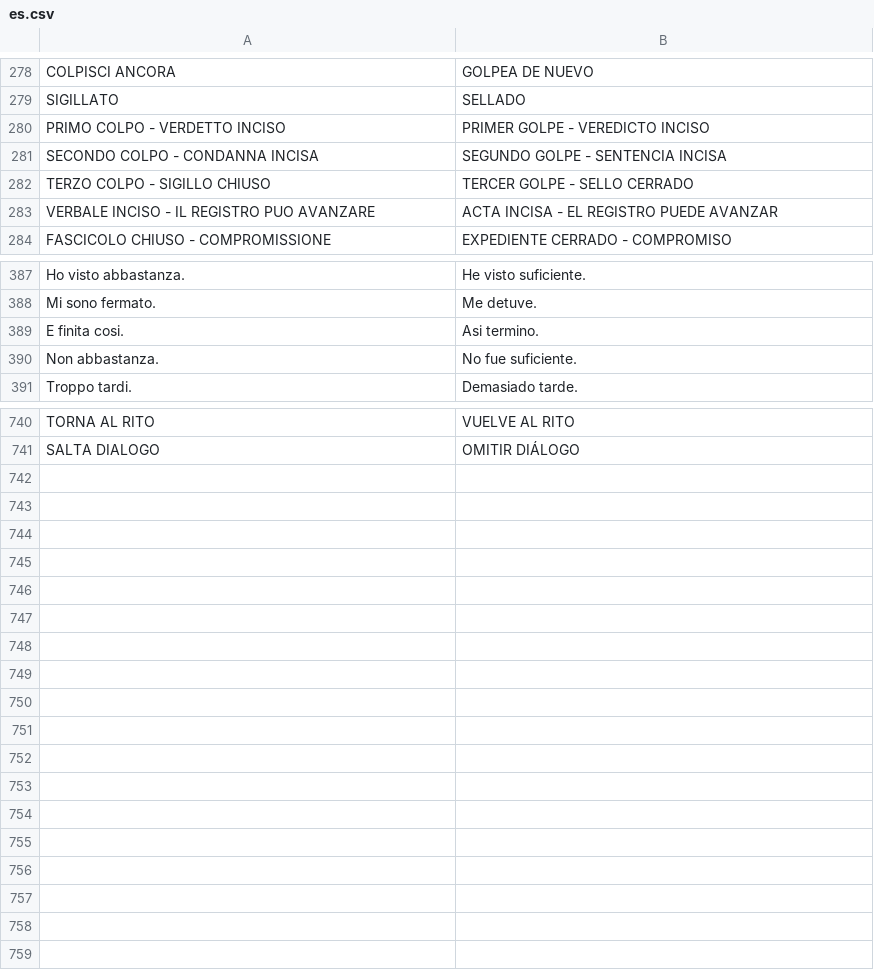
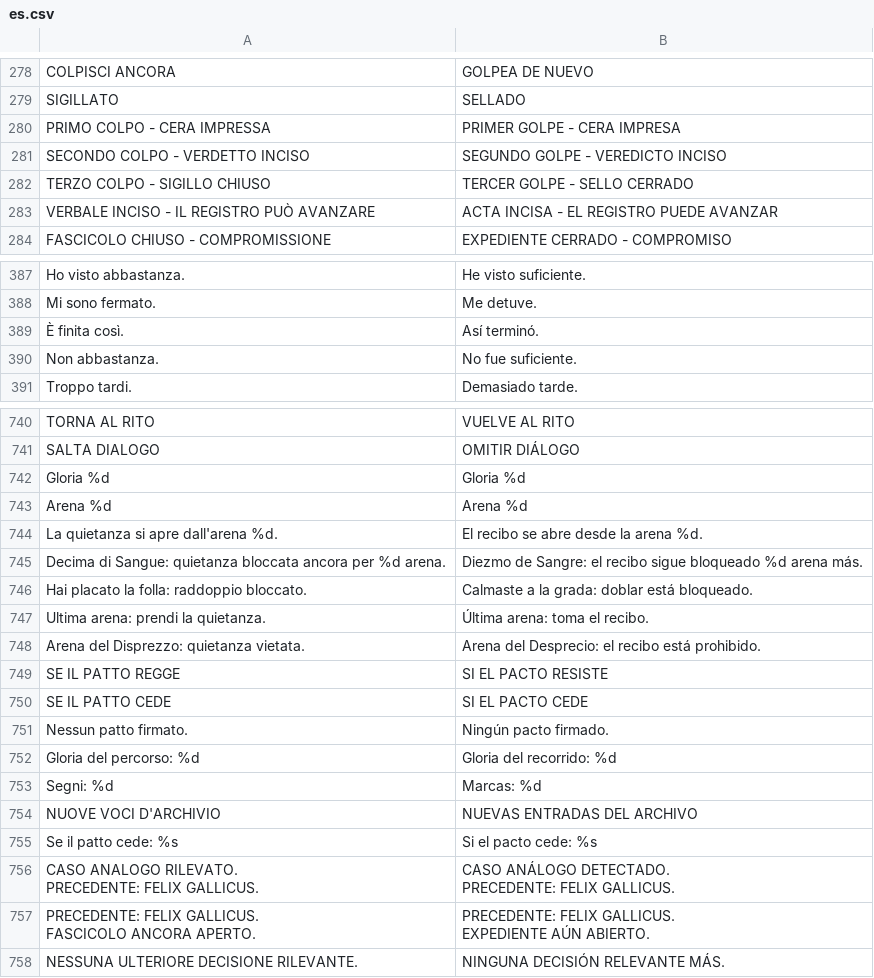
Before and after one commit to Faratas410/Gallicus-2.0, a CSV file: assets/i18n/es.csv, drawn as a sheet; only a part is shown, gaps mark what is left out; the diff covers the shown part only.

```diff
--- a/assets/i18n/es.csv
+++ b/assets/i18n/es.csv
@@ -279,6 +279,6 @@ COLPISCI ANCORA,GOLPEA DE NUEVO
 SIGILLATO,SELLADO
-PRIMO COLPO - VERDETTO INCISO,PRIMER GOLPE - VEREDICTO INCISO
-SECONDO COLPO - CONDANNA INCISA,SEGUNDO GOLPE - SENTENCIA INCISA
+PRIMO COLPO - CERA IMPRESSA,PRIMER GOLPE - CERA IMPRESA
+SECONDO COLPO - VERDETTO INCISO,SEGUNDO GOLPE - VEREDICTO INCISO
 TERZO COLPO - SIGILLO CHIUSO,TERCER GOLPE - SELLO CERRADO
-VERBALE INCISO - IL REGISTRO PUO AVANZARE,ACTA INCISA - EL REGISTRO PUEDE AVANZAR
+VERBALE INCISO - IL REGISTRO PUÒ AVANZARE,ACTA INCISA - EL REGISTRO PUEDE AVANZAR
 FASCICOLO CHIUSO - COMPROMISSIONE,EXPEDIENTE CERRADO - COMPROMISO
@@ -388,3 +388,3 @@ Ho visto abbastanza.,He visto suficiente.
 Mi sono fermato.,Me detuve.
-E finita cosi.,Asi termino.
+È finita così.,Así terminó.
 Non abbastanza.,No fue suficiente.
@@ -825 +825,22 @@ TORNA AL RITO,VUELVE AL RITO
 SALTA DIALOGO,OMITIR DIÁLOGO
+Gloria %d,Gloria %d
+Arena %d,Arena %d
+La quietanza si apre dall'arena %d.,El recibo se abre desde la arena %d.
+Decima di Sangue: quietanza bloccata ancora per %d arena.,Diezmo de Sangre: el recibo sigue bloqueado %d arena más.
+Hai placato la folla: raddoppio bloccato.,Calmaste a la grada: doblar está bloqueado.
+Ultima arena: prendi la quietanza.,Última arena: toma el recibo.
+Arena del Disprezzo: quietanza vietata.,Arena del Desprecio: el recibo está prohibido.
+SE IL PATTO REGGE,SI EL PACTO RESISTE
+SE IL PATTO CEDE,SI EL PACTO CEDE
+Nessun patto firmato.,Ningún pacto firmado.
+Gloria del percorso: %d,Gloria del recorrido: %d
+Segni: %d,Marcas: %d
+NUOVE VOCI D'ARCHIVIO,NUEVAS ENTRADAS DEL ARCHIVO
+Se il patto cede: %s,Si el pacto cede: %s
+"CASO ANALOGO RILEVATO.
+PRECEDENTE: FELIX GALLICUS.","CASO ANÁLOGO DETECTADO.
+PRECEDENTE: FELIX GALLICUS."
+"PRECEDENTE: FELIX GALLICUS.
+FASCICOLO ANCORA APERTO.","PRECEDENTE: FELIX GALLICUS.
+EXPEDIENTE AÚN ABIERTO."
+NESSUNA ULTERIORE DECISIONE RILEVANTE.,NINGUNA DECISIÓN RELEVANTE MÁS.
```
Also changed, not shown: 5 added rows, 5 removed rows and 129 edited cells elsewhere in this file, assets/i18n/en.csv, assets/i18n/it.csv, 26 other files.
